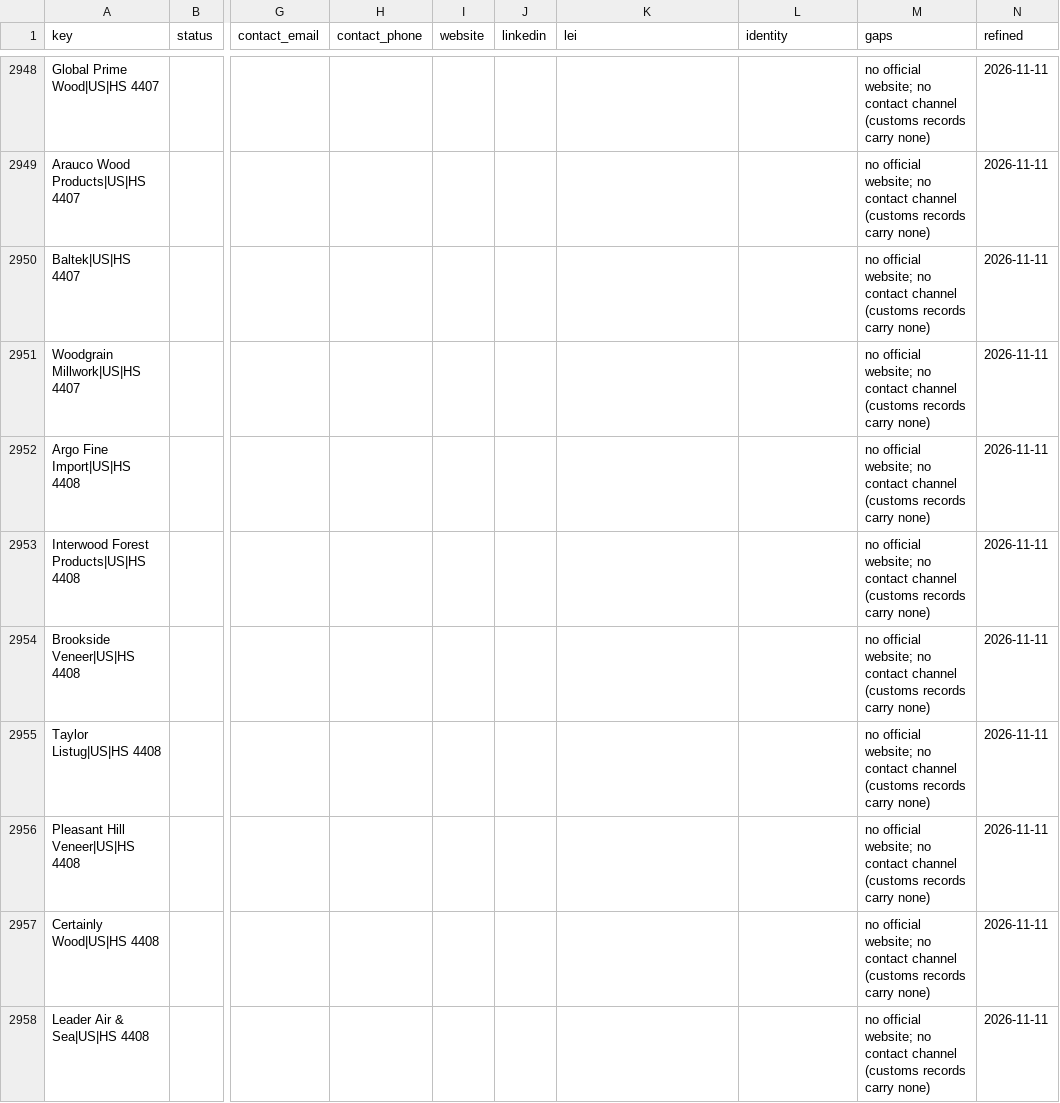
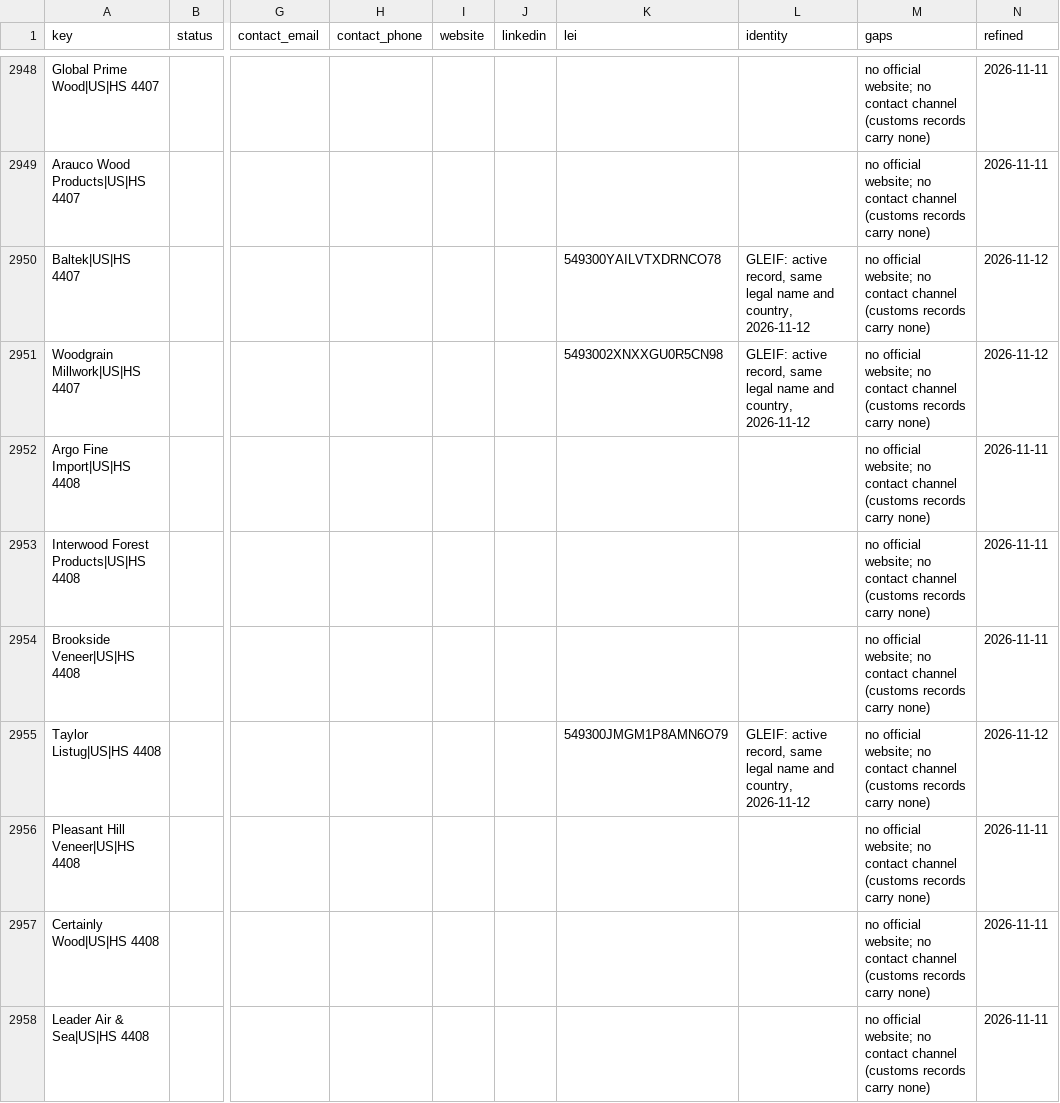
Before and after one commit to etaram/commodity-feeder, a CSV file: data/leads/refined/importers.csv, drawn as a sheet; only a part is shown, gaps mark what is left out; the diff covers the shown part only; the diff names each change by its address in the sheet, - before the commit and + after, or states it on an @@ line.

```diff
--- a/data/leads/refined/importers.csv
+++ b/data/leads/refined/importers.csv
-K2950 (lei): (empty)
+K2950 (lei): 549300YAILVTXDRNCO78
-L2950:L2951 (identity): (empty)
+L2950:L2951 (identity): GLEIF: active record, same legal name and country, 2026-11-12
-N2950:N2951 (refined): 2026-11-11
+N2950:N2951 (refined): 2026-11-12
-K2951 (lei): (empty)
+K2951 (lei): 5493002XNXXGU0R5CN98
-K2955 (lei): (empty)
+K2955 (lei): 549300JMGM1P8AMN6O79
-L2955 (identity): (empty)
+L2955 (identity): GLEIF: active record, same legal name and country, 2026-11-12
-N2955 (refined): 2026-11-11
+N2955 (refined): 2026-11-12
```
Also changed, not shown: 29 edited cells elsewhere in this file, data/leads/refined/tenders.csv, 1 other file.
